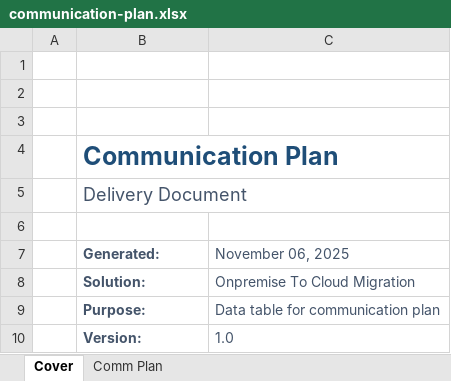
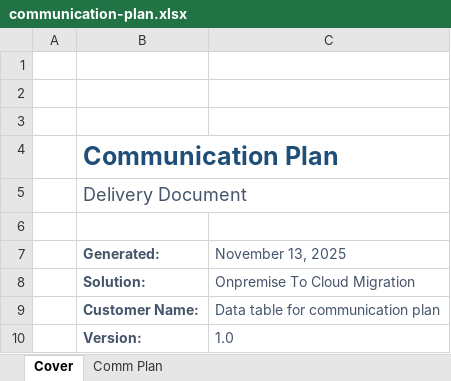
Before and after one commit to eoframework/solutions, an Excel workbook: solutions/aws/cloud/onpremise-to-cloud-migration/delivery/communication-plan.xlsx, sheet Cover, drawn as a sheet; values as stored, in another font and other column widths than the file's, no borders; charts and pictures not drawn; the diff names each change by its address in the sheet, - before the commit and + after, or states it on an @@ line.

```diff
--- a/solutions/aws/cloud/onpremise-to-cloud-migration/delivery/communication-plan.xlsx (sheet Cover)
+++ b/solutions/aws/cloud/onpremise-to-cloud-migration/delivery/communication-plan.xlsx (sheet Cover)
-C7: November 06, 2025
+C7: November 13, 2025
-B9 (Generated:): Purpose:
+B9 (Generated:): Customer Name:
```
Also changed, not shown: charts or pictures, solutions/aws/cloud/onpremise-to-cloud-migration/delivery/roles.xlsx, solutions/aws/cloud/onpremise-to-cloud-migration/delivery/training-plan.xlsx, 46 other files.
